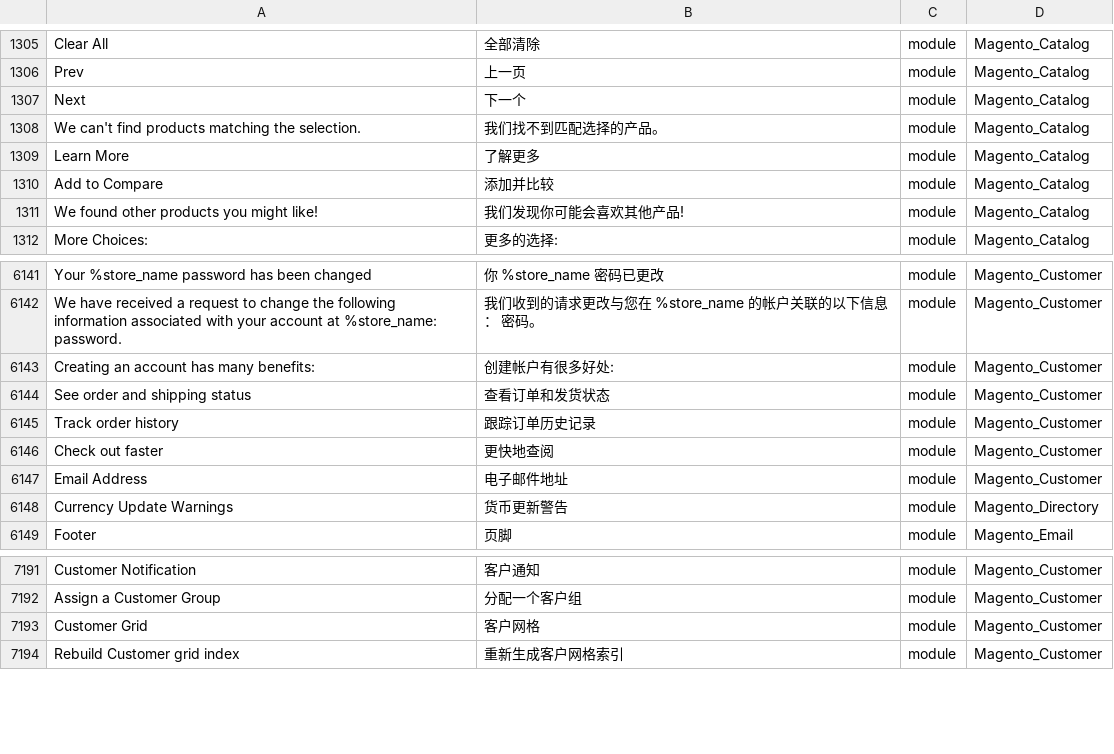
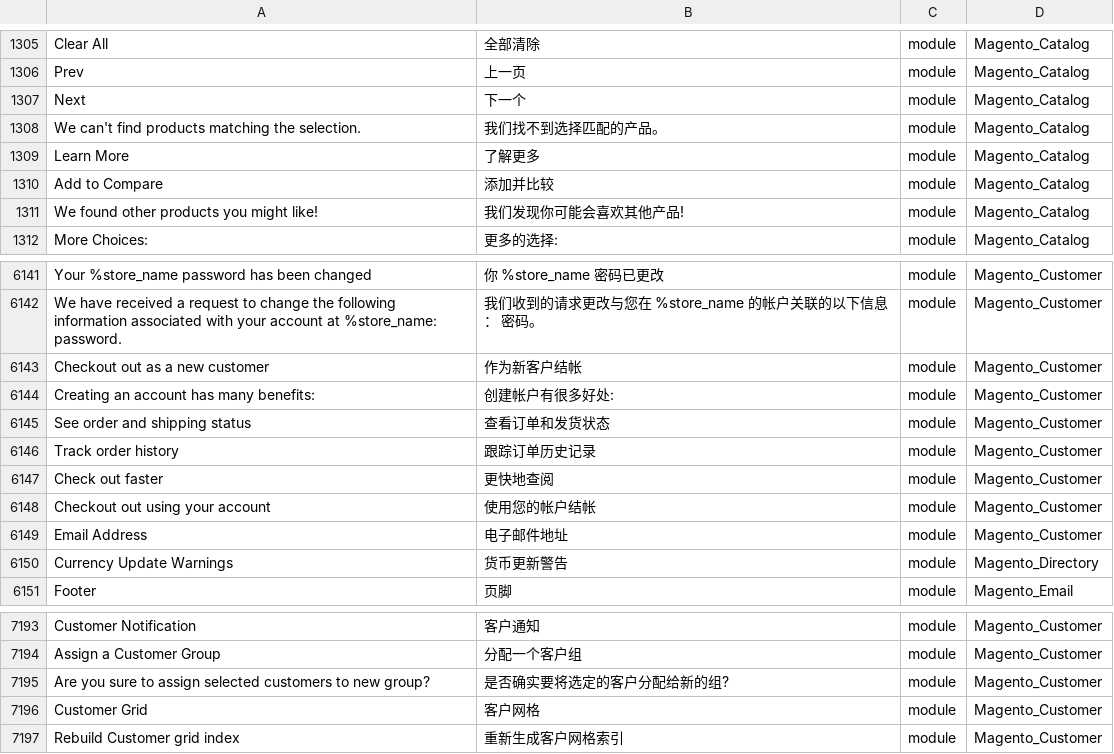
Before and after one commit to shuaiZend/language_zh_cn, a CSV file: zh_CN.csv, drawn as a sheet; only a part is shown, gaps mark what is left out; the diff names each change by its address in the sheet, - before the commit and + after, or states it on an @@ line.

```diff
--- a/zh_CN.csv
+++ b/zh_CN.csv
-B1308: 我们找不到匹配选择的产品。
+B1308: 我们找不到选择匹配的产品。
+row 6143: Checkout out as a new customer | 作为新客户结帐 | module | Magento_Customer
+row 6148: Checkout out using your account | 使用您的帐户结帐 | module | Magento_Customer
+row 7195: Are you sure to assign selected customers to new group? | 是否确实要将选定的客户分配给新的组? | module | Magento_Customer
```
Also changed, not shown: 4 other files.
